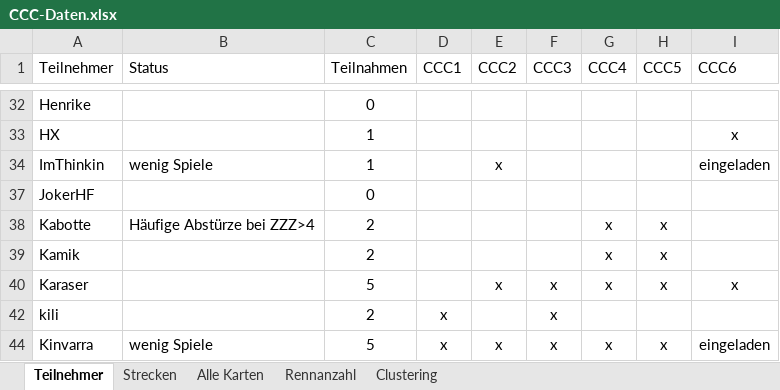
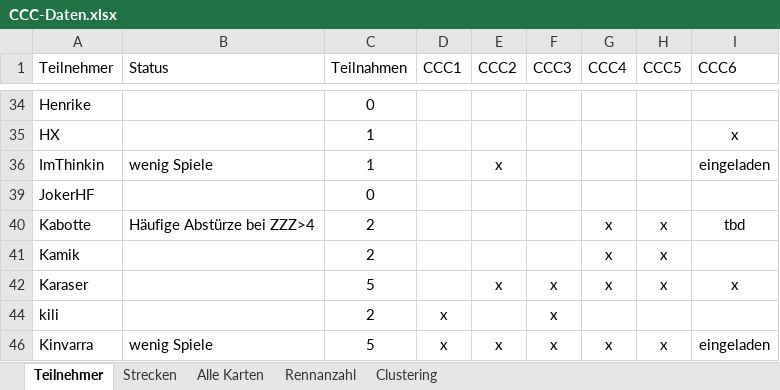
Before and after one commit to ultimate/KaroToolsCollection, an Excel workbook: CraZZZy Crash Challenge/CCC-Daten.xlsx, sheet Teilnehmer, drawn as a sheet; only a part is shown, gaps mark what is left out; values as stored, in another font and other column widths than the file's, no borders; table styles not drawn; addresses are those after the commit; the diff covers the shown part only; the diff names each change by its address in the sheet, - before the commit and + after, or states it on an @@ line.

```diff
--- a/CraZZZy Crash Challenge/CCC-Daten.xlsx (sheet Teilnehmer)
+++ b/CraZZZy Crash Challenge/CCC-Daten.xlsx (sheet Teilnehmer)
-I40 (CCC6): (empty)
+I40 (CCC6): tbd
```
Also changed, not shown: 2 added rows, 1 hidden or unhidden row and 10 edited cells elsewhere in this sheet, formulas that keep their value.
